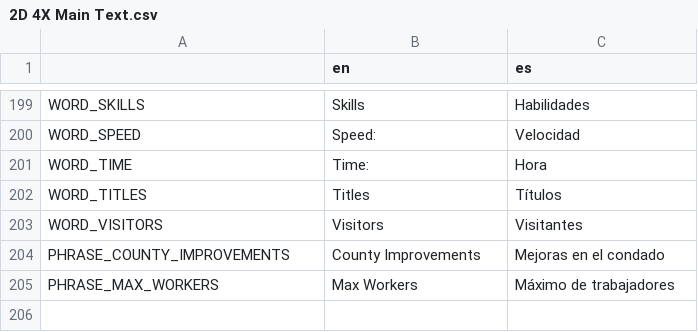
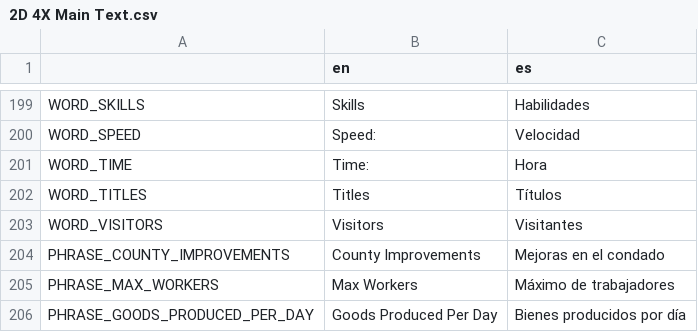
Before and after one commit to lordhaywire/2D-4X, a CSV file: Localization/2D 4X Main Text.csv, drawn as a sheet; only a part is shown, gaps mark what is left out.

Commit message:
Created a new Godot resource for Production values,and got it to work for Faction and County Resources.

```diff
--- a/Localization/2D 4X Main Text.csv
+++ b/Localization/2D 4X Main Text.csv
@@ -205 +205,2 @@ PHRASE_COUNTY_IMPROVEMENTS,County Improvements,Mejoras en el condado
 PHRASE_MAX_WORKERS,Max Workers,Máximo de trabajadores
+PHRASE_GOODS_PRODUCED_PER_DAY,Goods Produced Per Day,Bienes producidos por día
```
Also changed, not shown: 34 other files.
